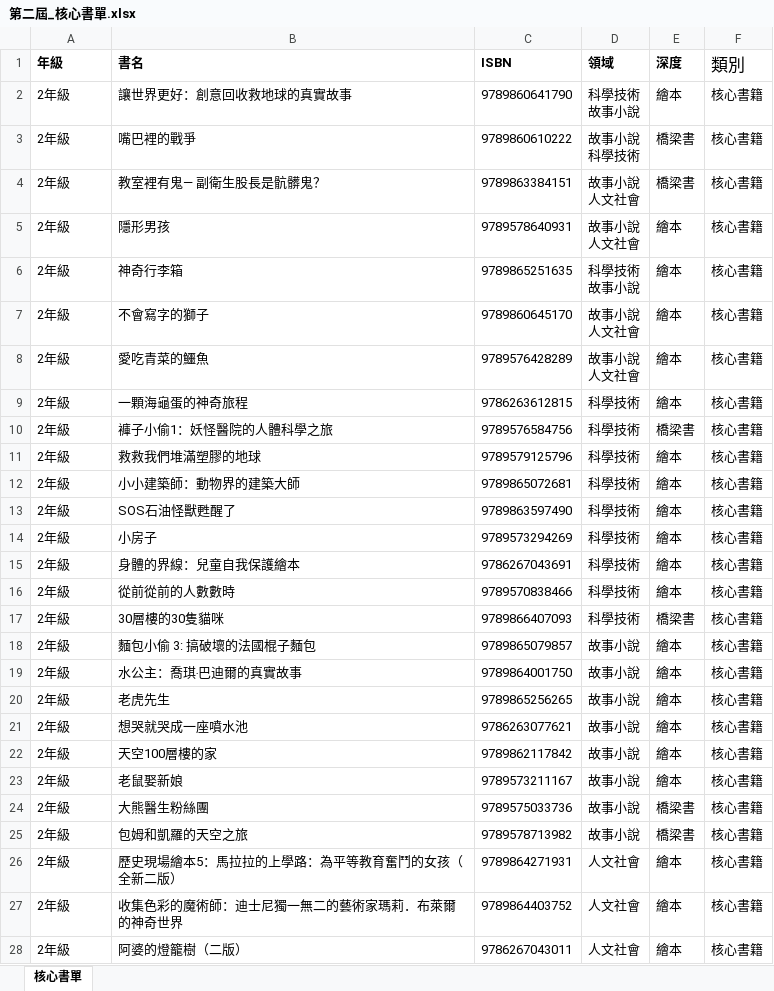
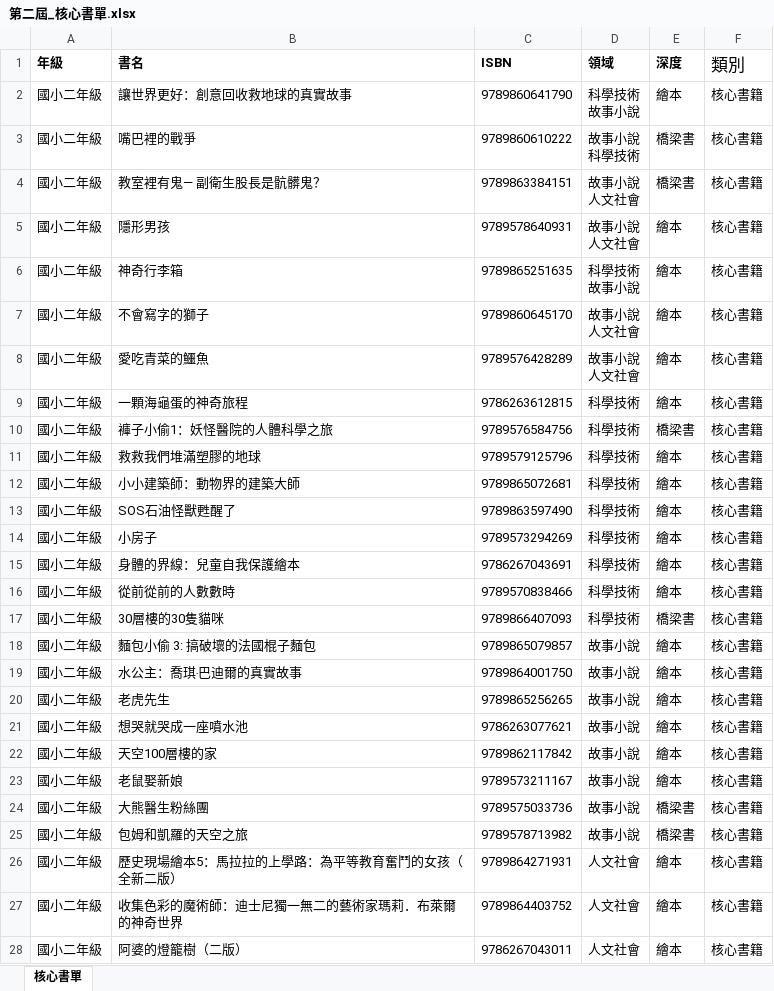
Before and after one commit to Chiang1108/habitualreader, an Excel workbook: booklist/第二屆_核心書單.xlsx, sheet 核心書單, drawn as a sheet; only a part is shown; values as stored, in another font and other column widths than the file's, no borders; conditional formats not drawn; the diff covers the shown part only; the diff names each change by its address in the sheet, - before the commit and + after, or states it on an @@ line.

```diff
--- a/booklist/第二屆_核心書單.xlsx (sheet 核心書單)
+++ b/booklist/第二屆_核心書單.xlsx (sheet 核心書單)
-A2:A28 (年級): 2年級
+A2:A28 (年級): 國小二年級
```
Also changed, not shown: 85 edited cells elsewhere in this sheet, booklist/第二屆_選讀書單.xlsx.
